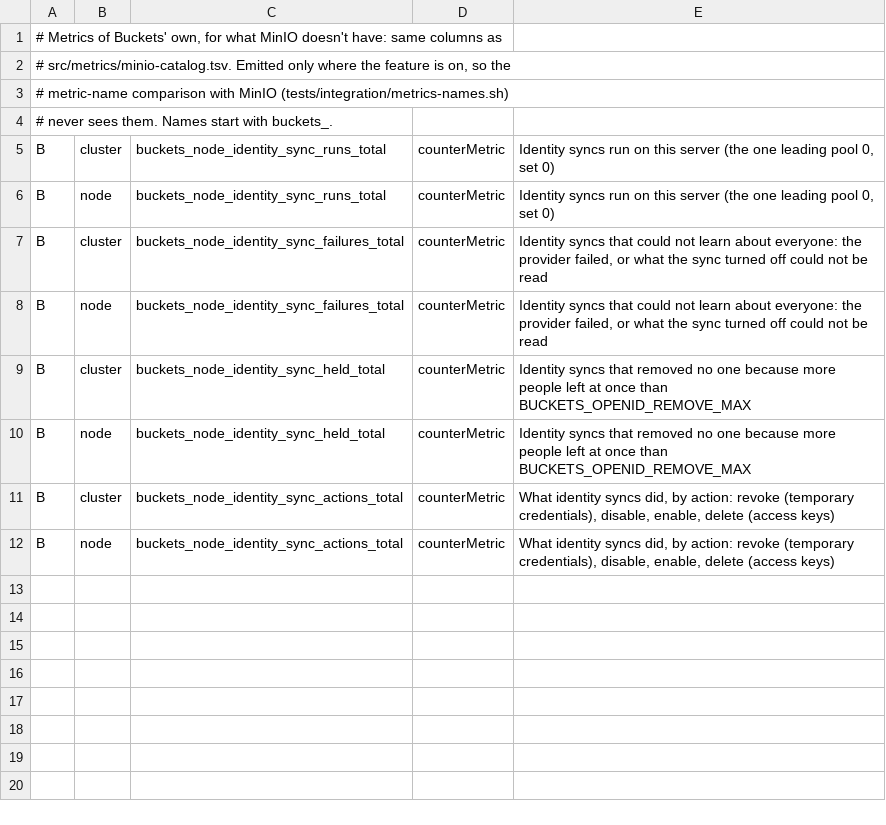
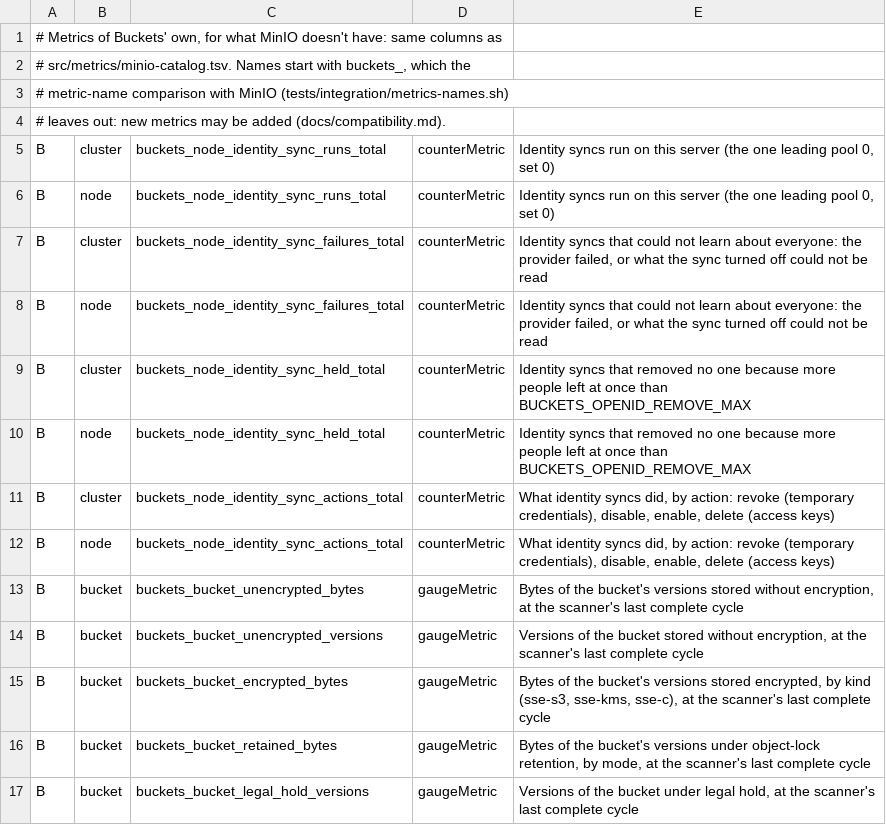
Before and after one commit to StorScale/buckets, a TSV file: src/metrics/buckets-catalog.tsv, drawn as a sheet.

```diff
--- a/src/metrics/buckets-catalog.tsv
+++ b/src/metrics/buckets-catalog.tsv
@@ -1,5 +1,5 @@
 # Metrics of Buckets' own, for what MinIO doesn't have: same columns as
-# src/metrics/minio-catalog.tsv. Emitted only where the feature is on, so the
+# src/metrics/minio-catalog.tsv. Names start with buckets_, which the
 # metric-name comparison with MinIO (tests/integration/metrics-names.sh)
-# never sees them. Names start with buckets_.
+# leaves out: new metrics may be added (docs/compatibility.md).
 B	cluster	buckets_node_identity_sync_runs_total	counterMetric	"Identity syncs run on this server (the one leading pool 0, set 0)"
@@ -12 +12,6 @@ B	cluster	buckets_node_identity_sync_actions_total	counterMetric	"What identity
 B	node	buckets_node_identity_sync_actions_total	counterMetric	"What identity syncs did, by action: revoke (temporary credentials), disable, enable, delete (access keys)"
+B	bucket	buckets_bucket_unencrypted_bytes	gaugeMetric	"Bytes of the bucket's versions stored without encryption, at the scanner's last complete cycle"
+B	bucket	buckets_bucket_unencrypted_versions	gaugeMetric	"Versions of the bucket stored without encryption, at the scanner's last complete cycle"
+B	bucket	buckets_bucket_encrypted_bytes	gaugeMetric	"Bytes of the bucket's versions stored encrypted, by kind (sse-s3, sse-kms, sse-c), at the scanner's last complete cycle"
+B	bucket	buckets_bucket_retained_bytes	gaugeMetric	"Bytes of the bucket's versions under object-lock retention, by mode, at the scanner's last complete cycle"
+B	bucket	buckets_bucket_legal_hold_versions	gaugeMetric	"Versions of the bucket under legal hold, at the scanner's last complete cycle"
```
Also changed, not shown: 14 other files.
